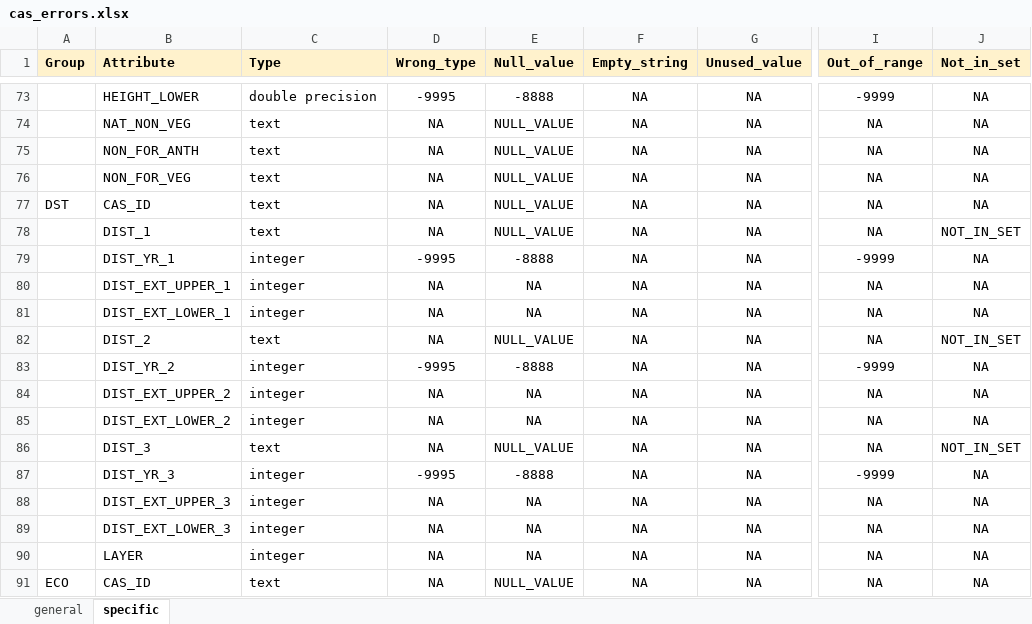
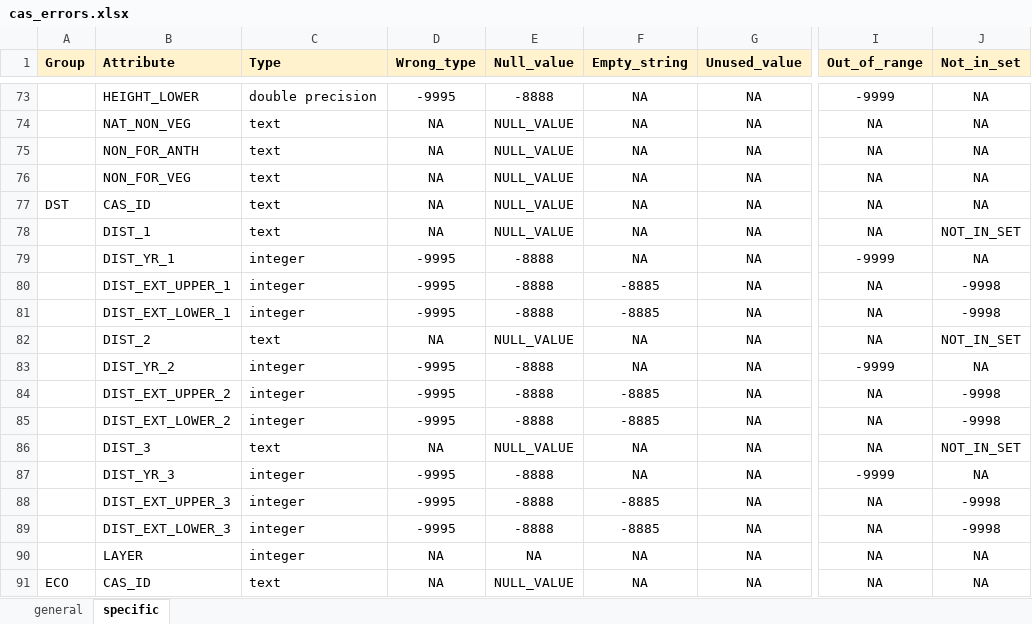
Before and after one commit to prvernier/cas, an Excel workbook: data/cas_errors.xlsx, sheet specific, drawn as a sheet; only a part is shown, gaps mark what is left out; values as stored, in another font and other column widths than the file's, no borders; the diff names each change by its address in the sheet, - before the commit and + after, or states it on an @@ line.

Commit message:
Update cas_errors.xlsx

```diff
--- a/data/cas_errors.xlsx (sheet specific)
+++ b/data/cas_errors.xlsx (sheet specific)
-D80:D81 (Wrong_type): NA
+D80:D81 (Wrong_type): -9995
-E80:E81 (Null_value): NA
+E80:E81 (Null_value): -8888
-F80:F81 (Empty_string): NA
+F80:F81 (Empty_string): -8885
-J80:J81 (Not_in_set): NA
+J80:J81 (Not_in_set): -9998
-D84:D85 (Wrong_type): NA
+D84:D85 (Wrong_type): -9995
-E84:E85 (Null_value): NA
+E84:E85 (Null_value): -8888
-F84:F85 (Empty_string): NA
+F84:F85 (Empty_string): -8885
-J84:J85 (Not_in_set): NA
+J84:J85 (Not_in_set): -9998
-D88:D89 (Wrong_type): NA
+D88:D89 (Wrong_type): -9995
-E88:E89 (Null_value): NA
+E88:E89 (Null_value): -8888
-F88:F89 (Empty_string): NA
+F88:F89 (Empty_string): -8885
-J88:J89 (Not_in_set): NA
+J88:J89 (Not_in_set): -9998
```
Also changed, not shown: sheet general.
